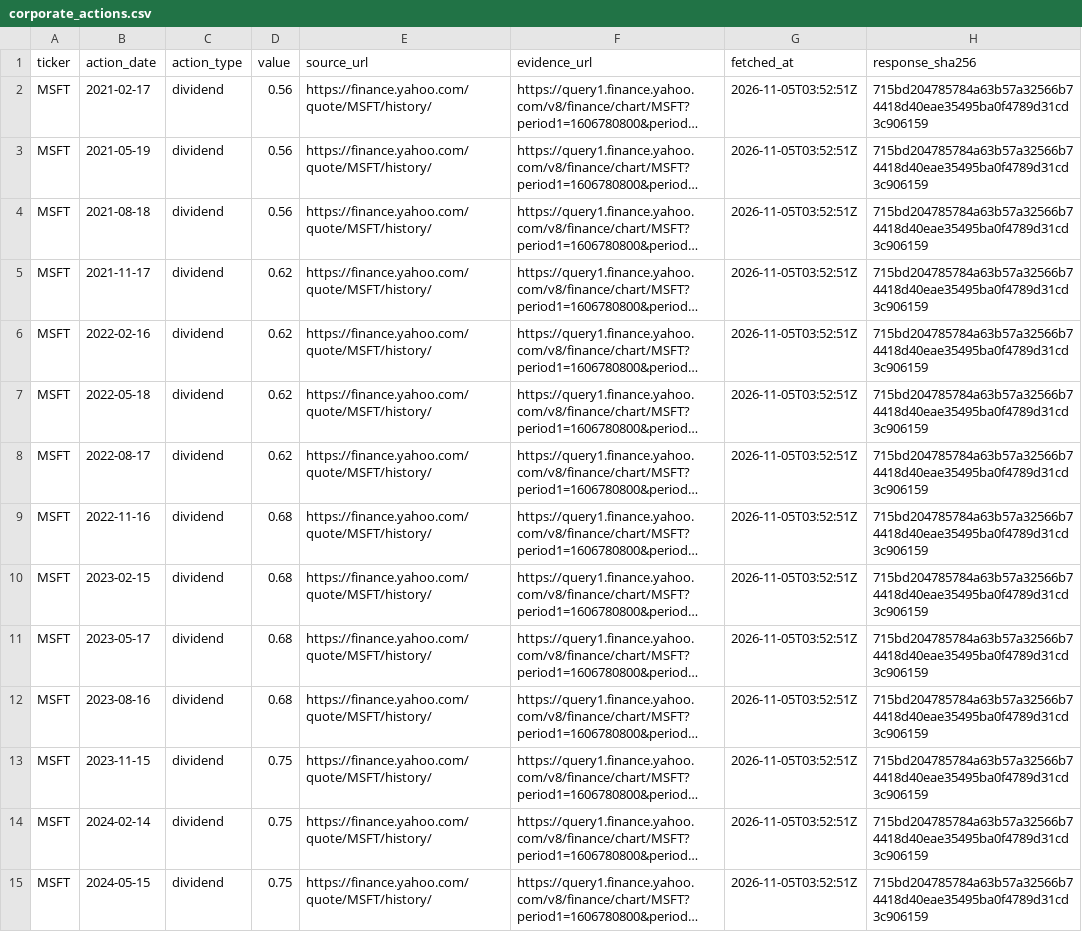
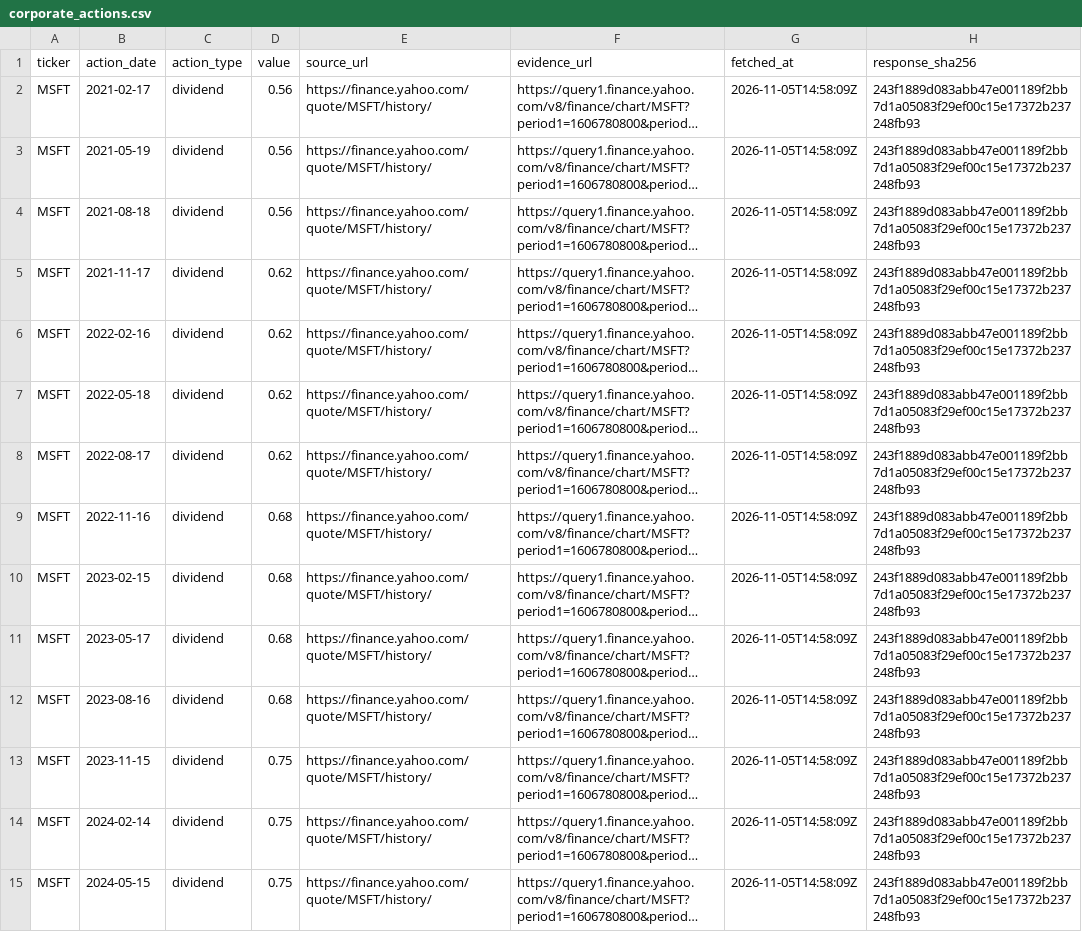
Before and after one commit to tienspz/7_FINAL_DAFBE, a CSV file: data/raw/prices/corporate_actions.csv, drawn as a sheet; only a part is shown; long unchanged cells end in …; the diff covers the shown part only; the diff names each change by its address in the sheet, - before the commit and + after, or states it on an @@ line.

```diff
--- a/data/raw/prices/corporate_actions.csv
+++ b/data/raw/prices/corporate_actions.csv
-G2:G15 (fetched_at): 2026-11-05T03:52:51Z
+G2:G15 (fetched_at): 2026-11-05T14:58:09Z
-H2:H15 (response_sha256): 715bd204785784a63b57a32566b74418d40eae35495ba0f4789d31cd3c906159
+H2:H15 (response_sha256): 243f1889d083abb47e001189f2bb7d1a05083f29ef00c15e17372b237248fb93
```
Also changed, not shown: 138 edited cells elsewhere in this file, data/raw/sec/filings.csv, data/raw/sec/segments.csv, 49 other files.
